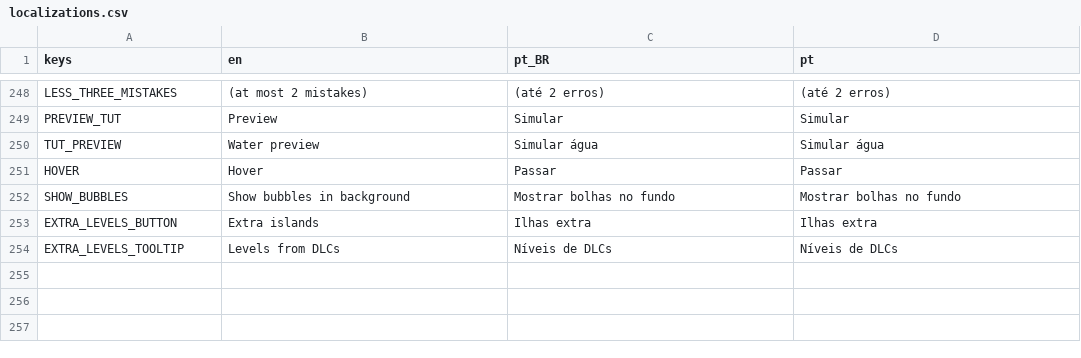
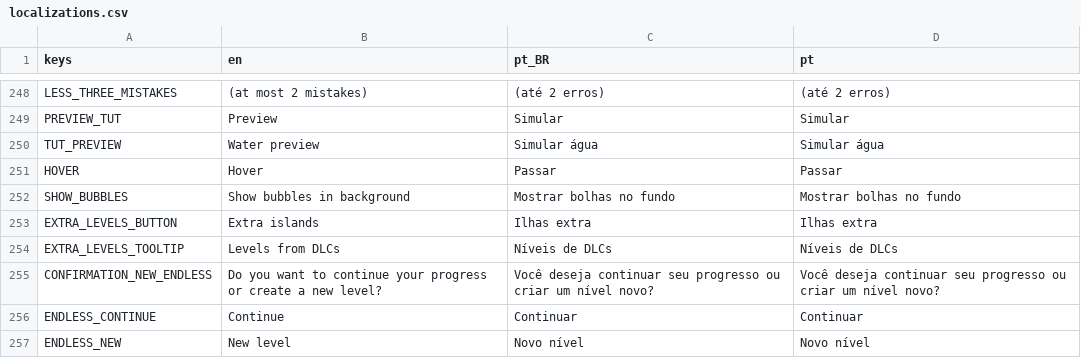
Before and after one commit to MarvellousSoft/liquidum, a CSV file: project/localization/localizations.csv, drawn as a sheet; only a part is shown, gaps mark what is left out; the diff names each change by its address in the sheet, - before the commit and + after, or states it on an @@ line.

Commit message:
Confirmation to create new endless level

```diff
--- a/project/localization/localizations.csv
+++ b/project/localization/localizations.csv
+row 255: CONFIRMATION_NEW_ENDLESS | Do you want to continue your progress or create a new level? | Você deseja continuar seu progresso ou criar um nível novo? | Você deseja continuar seu progresso ou criar um nível novo?
+row 256: ENDLESS_CONTINUE | Continue | Continuar | Continuar
+row 257: ENDLESS_NEW | New level | Novo nível | Novo nível
```
Also changed, not shown: 2 other files.
